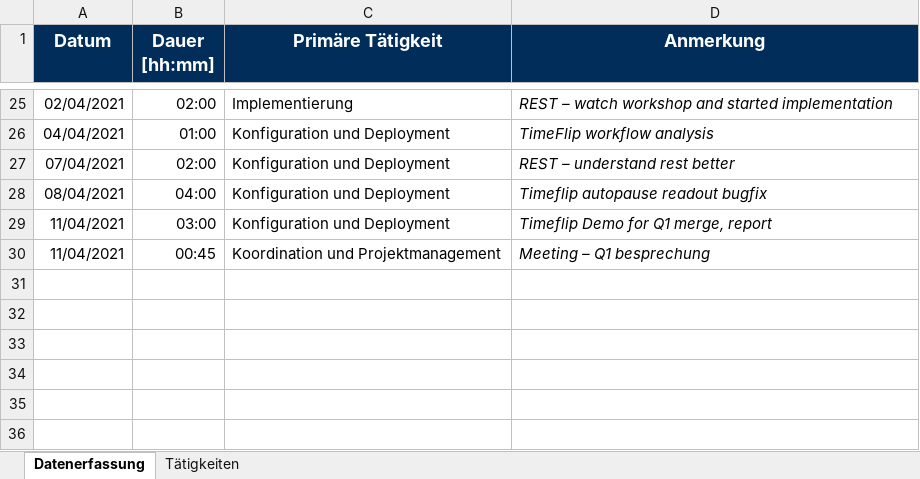
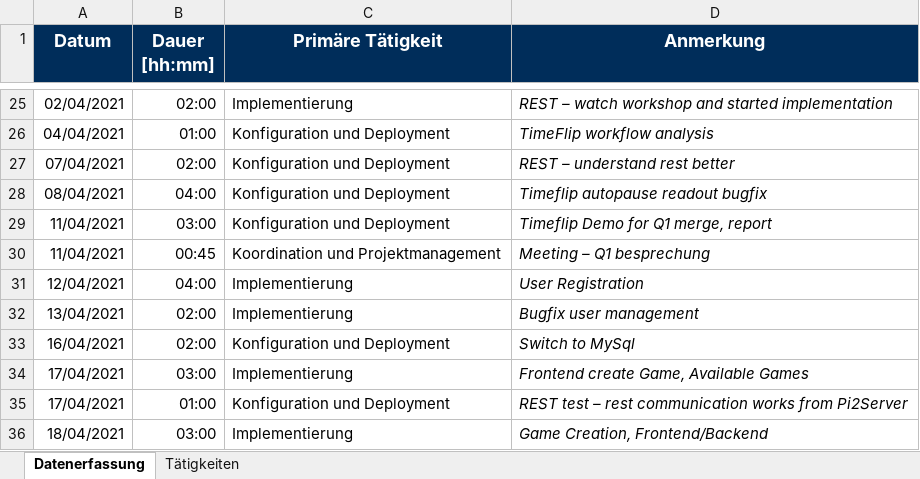
Before and after one commit to merasz/softwareEngineeringProject, an Excel workbook: documents/zeitaufzeichnung/michael_hauser-Zeitaufzeichnung.xlsx, sheet Datenerfassung, drawn as a sheet; only a part is shown, gaps mark what is left out; values as stored, in another font and other column widths than the file's, no borders; the diff names each change by its address in the sheet, - before the commit and + after, or states it on an @@ line.

Commit message:
zeitaufzeichnung update

```diff
--- a/documents/zeitaufzeichnung/michael_hauser-Zeitaufzeichnung.xlsx (sheet Datenerfassung)
+++ b/documents/zeitaufzeichnung/michael_hauser-Zeitaufzeichnung.xlsx (sheet Datenerfassung)
+row 31: 12/04/2021 | 04:00 | Implementierung | User Registration
+row 32: 13/04/2021 | 02:00 | Implementierung | Bugfix user management
+row 33: 16/04/2021 | 02:00 | Konfiguration und Deployment | Switch to MySql
+row 34: 17/04/2021 | 03:00 | Implementierung | Frontend create Game, Available Games
+row 35: 17/04/2021 | 01:00 | Konfiguration und Deployment | REST test – rest communication works from Pi2Server
+row 36: 18/04/2021 | 03:00 | Implementierung | Game Creation, Frontend/Backend
```
